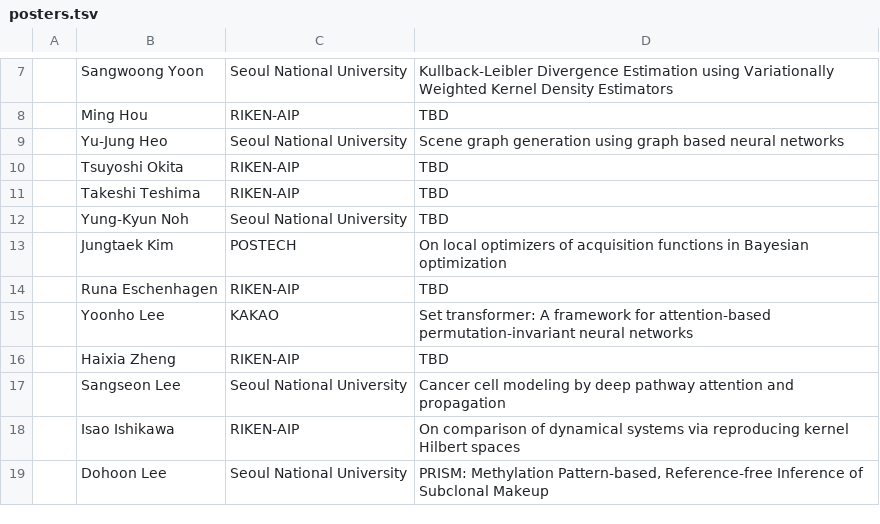
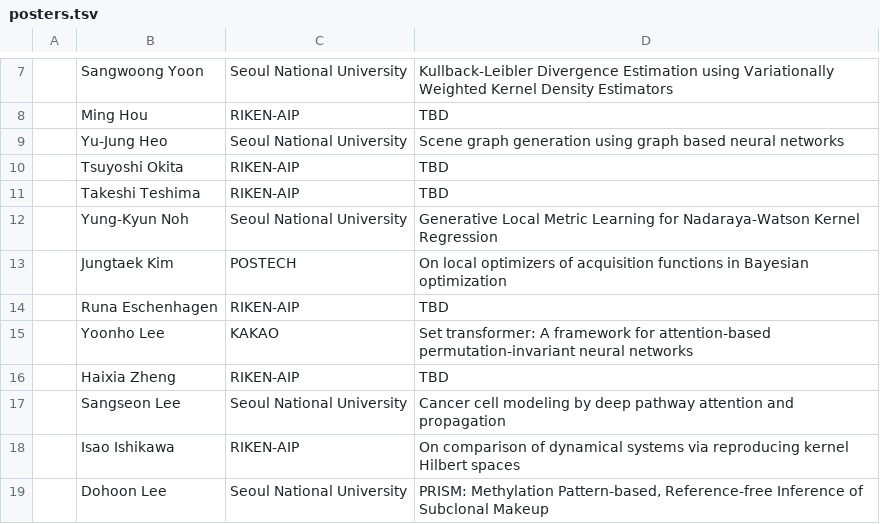
Before and after one commit to kjmlworkshop/KJMLworkshop, a TSV file: data/posters.tsv, drawn as a sheet; only a part is shown, gaps mark what is left out; the diff names each change by its address in the sheet, - before the commit and + after, or states it on an @@ line.

```diff
--- a/data/posters.tsv
+++ b/data/posters.tsv
-D12: TBD
+D12: Generative Local Metric Learning for Nadaraya-Watson Kernel Regression
```
Also changed, not shown: data/talks.tsv, 10 other files.
